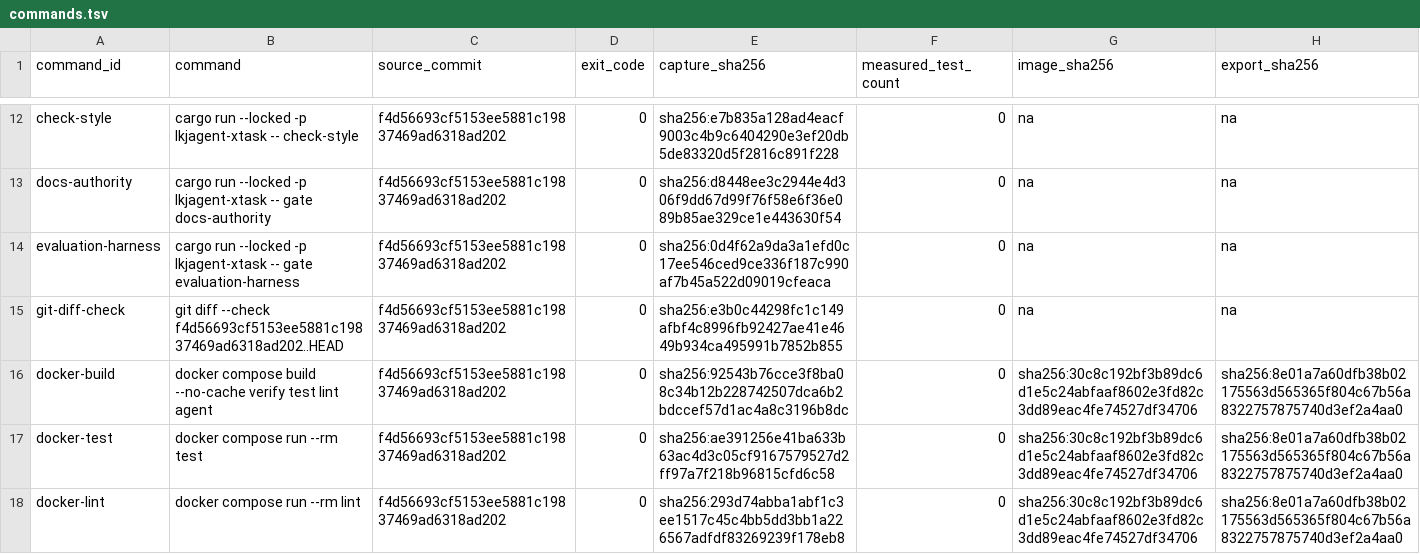
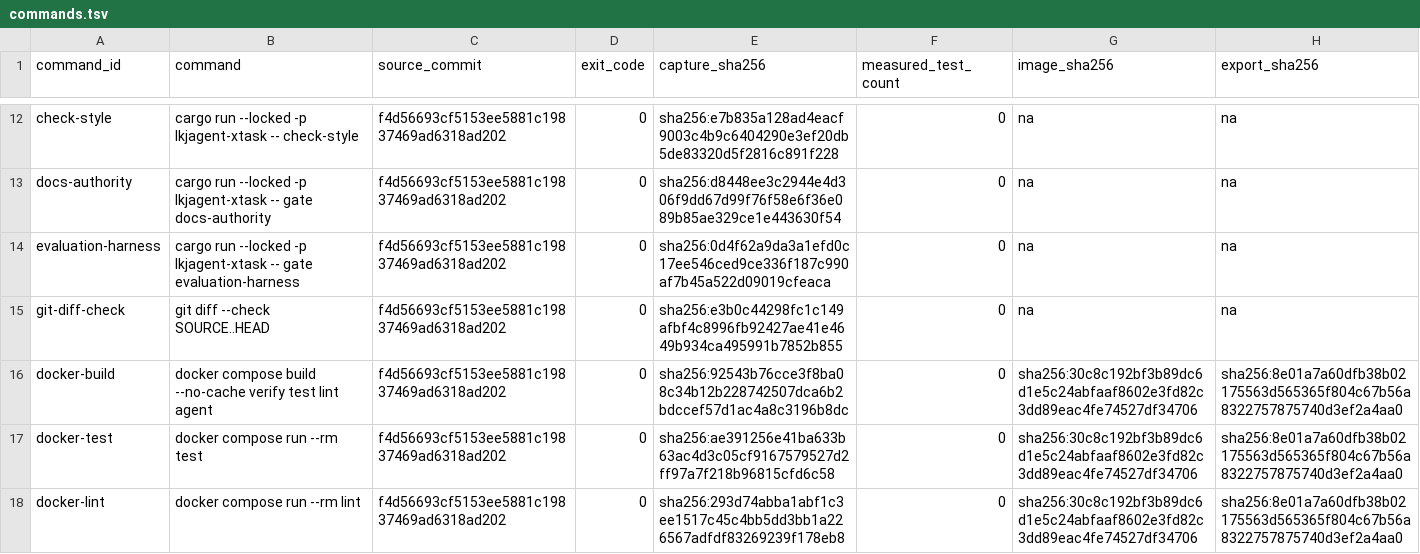
Before and after one commit to lkjsxc/lkjagent, a TSV file: evaluation/evidence/f4d56693cf5153ee5881c19837469ad6318ad202/commands.tsv, drawn as a sheet; only a part is shown, gaps mark what is left out.

Commit message:
Correct final evidence bindings
Tested: command receipts use the documented SOURCE placeholder for the exact git diff command

Tested: experiment outcomes bind the last ancestor commit that established the current tracked plan bytes

Not-tested: final acceptance and independent review were not run after these binding corrections

```diff
--- a/evaluation/evidence/f4d56693cf5153ee5881c19837469ad6318ad202/commands.tsv
+++ b/evaluation/evidence/f4d56693cf5153ee5881c19837469ad6318ad202/commands.tsv
@@ -14,3 +14,3 @@ docs-authority	cargo run --locked -p lkjagent-xtask -- gate docs-authority	f4d56
 evaluation-harness	cargo run --locked -p lkjagent-xtask -- gate evaluation-harness	f4d56693cf5153ee5881c19837469ad6318ad202	0	sha256:0d4f62a9da3a1efd0c17ee546ced9ce336f187c990af7b45a522d09019cfeaca	0	na	na
-git-diff-check	git diff --check f4d56693cf5153ee5881c19837469ad6318ad202..HEAD	f4d56693cf5153ee5881c19837469ad6318ad202	0	sha256:e3b0c44298fc1c149afbf4c8996fb92427ae41e4649b934ca495991b7852b855	0	na	na
+git-diff-check	git diff --check SOURCE..HEAD	f4d56693cf5153ee5881c19837469ad6318ad202	0	sha256:e3b0c44298fc1c149afbf4c8996fb92427ae41e4649b934ca495991b7852b855	0	na	na
 docker-build	docker compose build --no-cache verify test lint agent	f4d56693cf5153ee5881c19837469ad6318ad202	0	sha256:92543b76cce3f8ba08c34b12b228742507dca6b2bdccef57d1ac4a8c3196b8dc	0	sha256:30c8c192bf3b89dc6d1e5c24abfaaf8602e3fd82c3dd89eac4fe74527df34706	sha256:8e01a7a60dfb38b02175563d565365f804c67b56a8322757875740d3ef2a4aa0
```
Also changed, not shown: evaluation/evidence/f4d56693cf5153ee5881c19837469ad6318ad202/experiment-outcomes.tsv.
